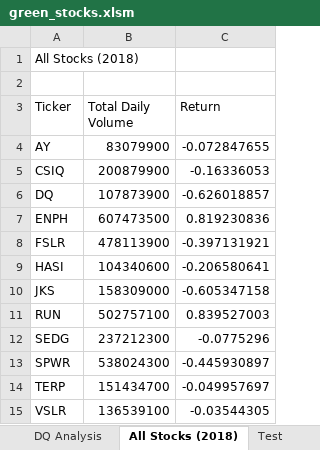
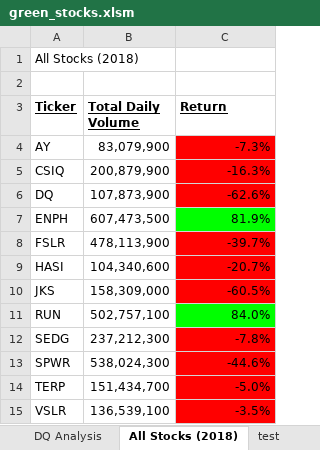
Before and after one commit to purvisjd/stock-analysis, an Excel workbook: green_stocks.xlsm, sheet All Stocks (2018), drawn as a sheet; values as stored, in another font and other column widths than the file's, no borders; the diff names each change by its address in the sheet, - before the commit and + after, or states it on an @@ line.

Commit message:
Add files via upload

```diff
--- a/green_stocks.xlsm (sheet All Stocks (2018))
+++ b/green_stocks.xlsm (sheet All Stocks (2018))
-sheet tab: Test
+sheet tab: test
@@ A3:C3 bold: off → on, underline: off → on @@
-B4 (Total Daily Volume): 83079900
+B4 (Total Daily Volume): 83,079,900
-C4 (Return): -0.072847655
+C4 (Return): -7.3%
-C4:C6 fill: none
+C4:C6 fill: #FF0000
-B5 (Total Daily Volume): 200879900
+B5 (Total Daily Volume): 200,879,900
-C5 (Return): -0.16336053
+C5 (Return): -16.3%
-B6 (Total Daily Volume): 107873900
+B6 (Total Daily Volume): 107,873,900
-C6 (Return): -0.626018857
+C6 (Return): -62.6%
-B7 (Total Daily Volume): 607473500
+B7 (Total Daily Volume): 607,473,500
-C7 (Return): 0.819230836
+C7 (Return): 81.9%
-C7 fill: none
+C7 fill: #00FF00
-B8 (Total Daily Volume): 478113900
+B8 (Total Daily Volume): 478,113,900
-C8 (Return): -0.397131921
+C8 (Return): -39.7%
-C8:C10 fill: none
+C8:C10 fill: #FF0000
-B9 (Total Daily Volume): 104340600
+B9 (Total Daily Volume): 104,340,600
-C9 (Return): -0.206580641
+C9 (Return): -20.7%
-B10 (Total Daily Volume): 158309000
+B10 (Total Daily Volume): 158,309,000
-C10 (Return): -0.605347158
+C10 (Return): -60.5%
-B11 (Total Daily Volume): 502757100
+B11 (Total Daily Volume): 502,757,100
-C11 (Return): 0.839527003
+C11 (Return): 84.0%
-C11 fill: none
+C11 fill: #00FF00
-B12 (Total Daily Volume): 237212300
+B12 (Total Daily Volume): 237,212,300
-C12 (Return): -0.0775296
+C12 (Return): -7.8%
-C12:C15 fill: none
+C12:C15 fill: #FF0000
-B13 (Total Daily Volume): 538024300
+B13 (Total Daily Volume): 538,024,300
-C13 (Return): -0.445930897
+C13 (Return): -44.6%
-B14 (Total Daily Volume): 151434700
+B14 (Total Daily Volume): 151,434,700
-C14 (Return): -0.049957697
+C14 (Return): -5.0%
-B15 (Total Daily Volume): 136539100
+B15 (Total Daily Volume): 136,539,100
-C15 (Return): -0.03544305
+C15 (Return): -3.5%
```
